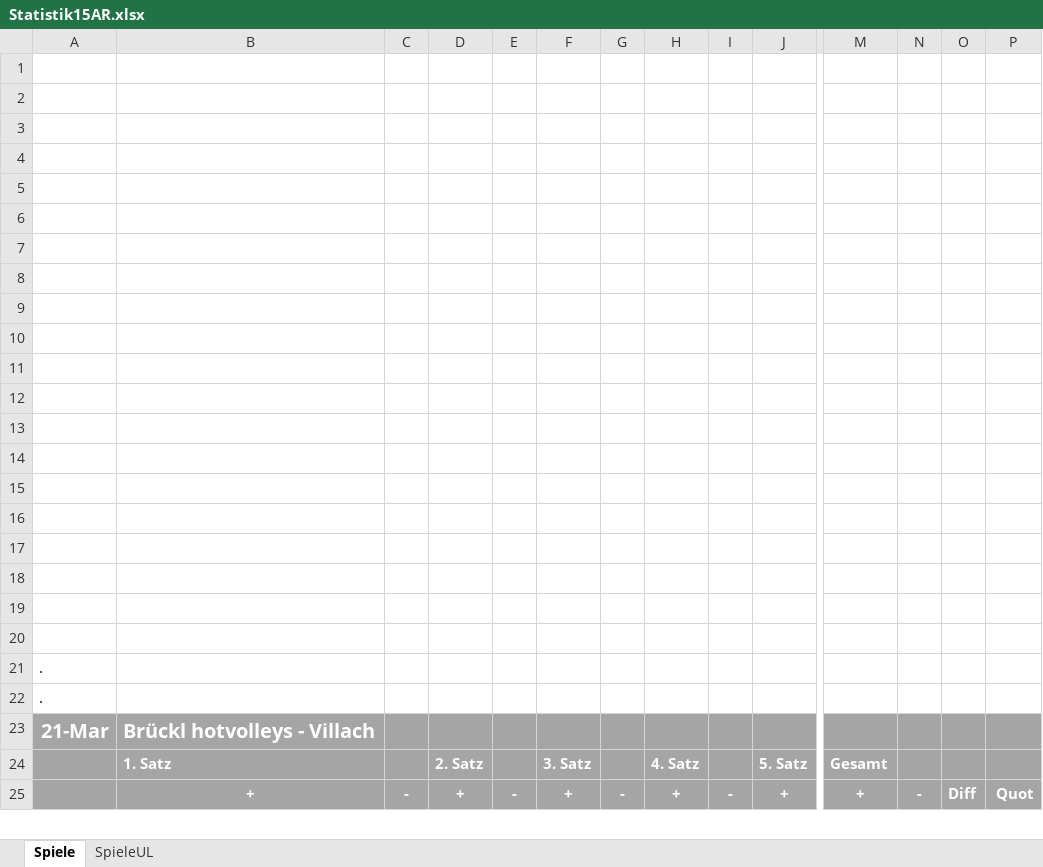
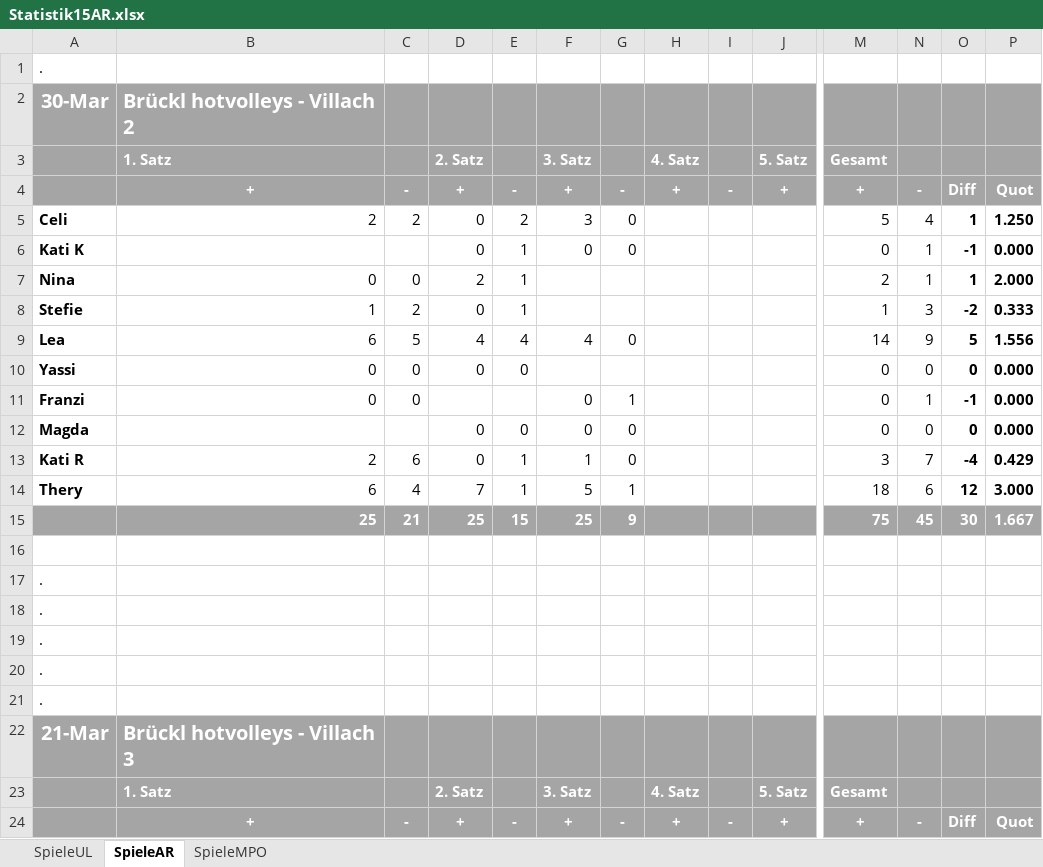
Before and after one commit to volleybase/brueckl-hotvolleys-source, an Excel workbook: _work/Statistik15AR.xlsx, sheet SpieleAR, drawn as a sheet; only a part is shown, gaps mark what is left out; values as stored, in another font and other column widths than the file's, no borders; conditional formats not drawn; removed rows and columns are numbered as before the commit, all else as after; rows hold the shown columns only; the diff covers the shown part only; the diff names each change by its address in the sheet, - before the commit and + after, or states it on an @@ line.

Commit message:
Statistik (AR, MPO)

```diff
--- a/_work/Statistik15AR.xlsx (sheet SpieleAR)
+++ b/_work/Statistik15AR.xlsx (sheet SpieleAR)
-sheet tab: Spiele
+sheet tab: SpieleAR
+sheet tab: SpieleMPO
@@ sheet tab order changed: SpieleUL | SpieleAR | SpieleMPO @@
-A1: (empty)
+A1: .
-row 2: (empty)
+row 2: 30-Mar | Brückl hotvolleys - Villach 2
-A2:P4 fill: none
+A2:P4 fill: #A5A5A5
-row 3: (empty)
+row 3:  | 1. Satz |  | 2. Satz |  | 3. Satz |  | 4. Satz |  | 5. Satz | Gesamt
-row 4: (empty)
+row 4:  | + | - | + | - | + | - | + | - | + | + | - | Diff | Quot
-row 5: (empty)
+row 5: Celi | 2 | 2 | 0 | 2 | 3 | 0 |  |  |  | 5 | 4 | 1 | 1.250
-row 6: (empty)
+row 6: Kati K |  |  | 0 | 1 | 0 | 0 |  |  |  | 0 | 1 | -1 | 0.000
-row 7: (empty)
+row 7: Nina | 0 | 0 | 2 | 1 |  |  |  |  |  | 2 | 1 | 1 | 2.000
-row 8: (empty)
+row 8: Stefie | 1 | 2 | 0 | 1 |  |  |  |  |  | 1 | 3 | -2 | 0.333
-row 9: (empty)
+row 9: Lea | 6 | 5 | 4 | 4 | 4 | 0 |  |  |  | 14 | 9 | 5 | 1.556
-row 10: (empty)
+row 10: Yassi | 0 | 0 | 0 | 0 |  |  |  |  |  | 0 | 0 | 0 | 0.000
-row 11: (empty)
+row 11: Franzi | 0 | 0 |  |  | 0 | 1 |  |  |  | 0 | 1 | -1 | 0.000
-row 12: (empty)
+row 12: Magda |  |  | 0 | 0 | 0 | 0 |  |  |  | 0 | 0 | 0 | 0.000
-row 13: (empty)
+row 13: Kati R | 2 | 6 | 0 | 1 | 1 | 0 |  |  |  | 3 | 7 | -4 | 0.429
-row 14: (empty)
+row 14: Thery | 6 | 4 | 7 | 1 | 5 | 1 |  |  |  | 18 | 6 | 12 | 3.000
-A15:P15 fill: none
+A15:P15 fill: #A5A5A5
-row 15: (empty)
+row 15:  | 25 | 21 | 25 | 15 | 25 | 9 |  |  |  | 75 | 45 | 30 | 1.667
-row 16: (empty)
+row 16: (empty)
-row 17: (empty)
+row 17: .
-row 18: (empty)
-row 19: (empty)
-row 20: (empty)
+row 20: .
+row 21: .
-B22: Brückl hotvolleys - Villach
+B22: Brückl hotvolleys - Villach 3
```
Also changed, not shown: cell formats elsewhere in this sheet, sheet SpieleUL, formulas that keep their value, 4 other files.
